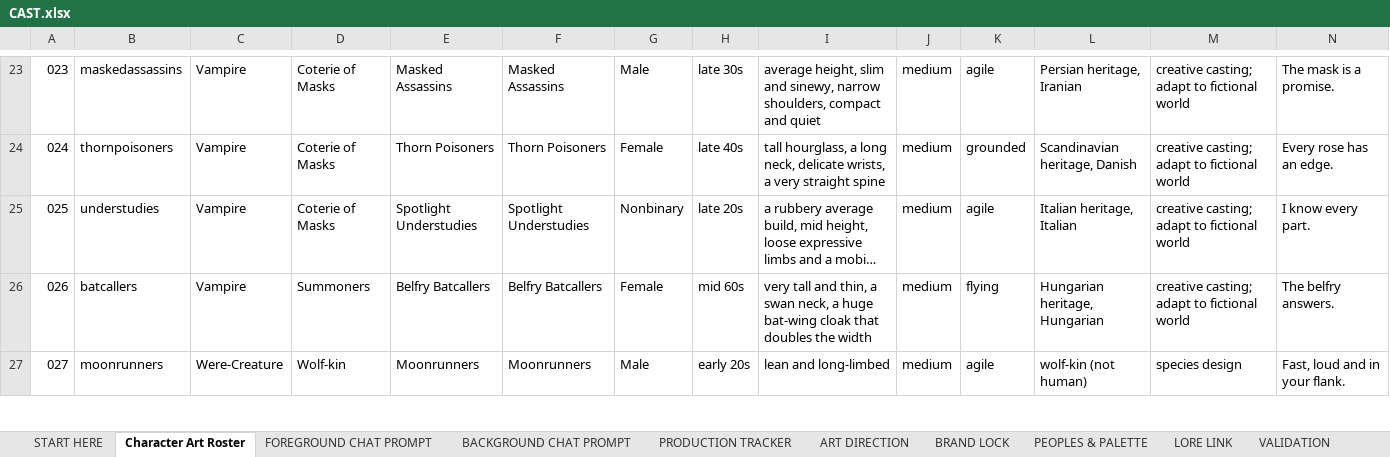
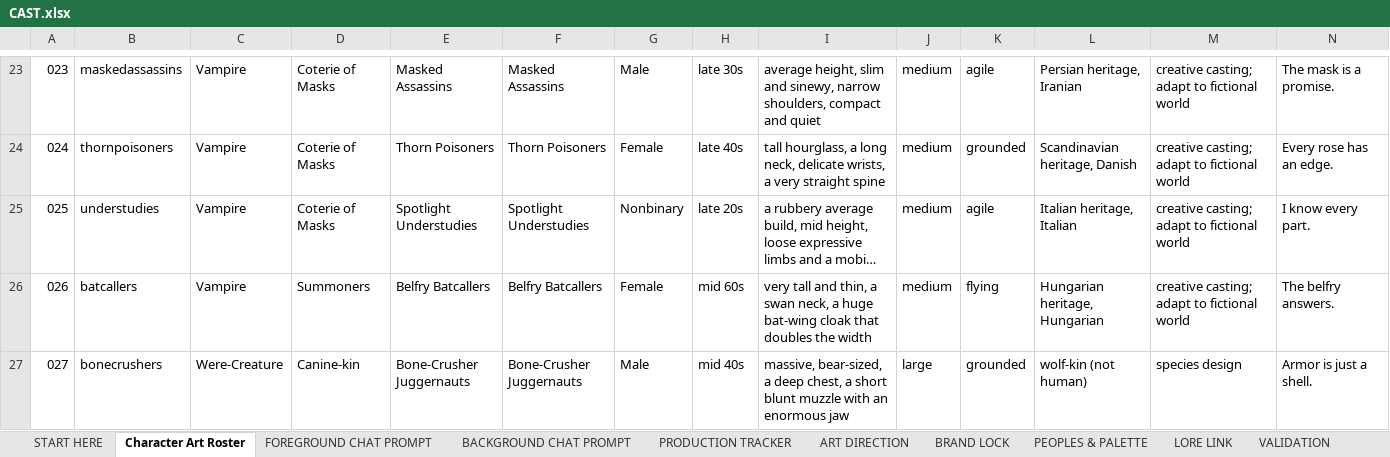
Before and after one commit to JHGruver/NewerDarkAges, an Excel workbook: CAST.xlsx, sheet Character Art Roster, drawn as a sheet; only a part is shown, gaps mark what is left out; long unchanged cells end in …; values as stored, in another font and other column widths than the file's, no cell formats; removed rows and columns are numbered as before the commit, all else as after; rows hold the shown columns only; the diff covers the shown part only; the diff names each change by its address in the sheet, - before the commit and + after, or states it on an @@ line.

```diff
--- a/CAST.xlsx (sheet Character Art Roster)
+++ b/CAST.xlsx (sheet Character Art Roster)
-row 27: 027 | moonrunners | Were-Creature | Wolf-kin | Moonrunners | Moonrunners | Male | early 20s | lean and long-limbed | medium | agile | wolf-kin (not human) | species design | Fast, loud and in your flank.
+row 27: 027 | bonecrushers | Were-Creature | Canine-kin | Bone-Crusher Juggernauts | Bone-Crusher Juggernauts | Male | mid 40s | massive, bear-sized, a deep chest, a short blunt muzzle with an enormous jaw | large | grounded | wolf-kin (not human) | species design | Armor is just a shell.
```
Also changed, not shown: 18 added rows, 4 removed rows, 297 edited cells and row numbers in column A elsewhere in this sheet, sheet PEOPLES & PALETTE, sheet PRODUCTION TRACKER, sheet VALIDATION, sheet START HERE, cell formats, 12 other files.
